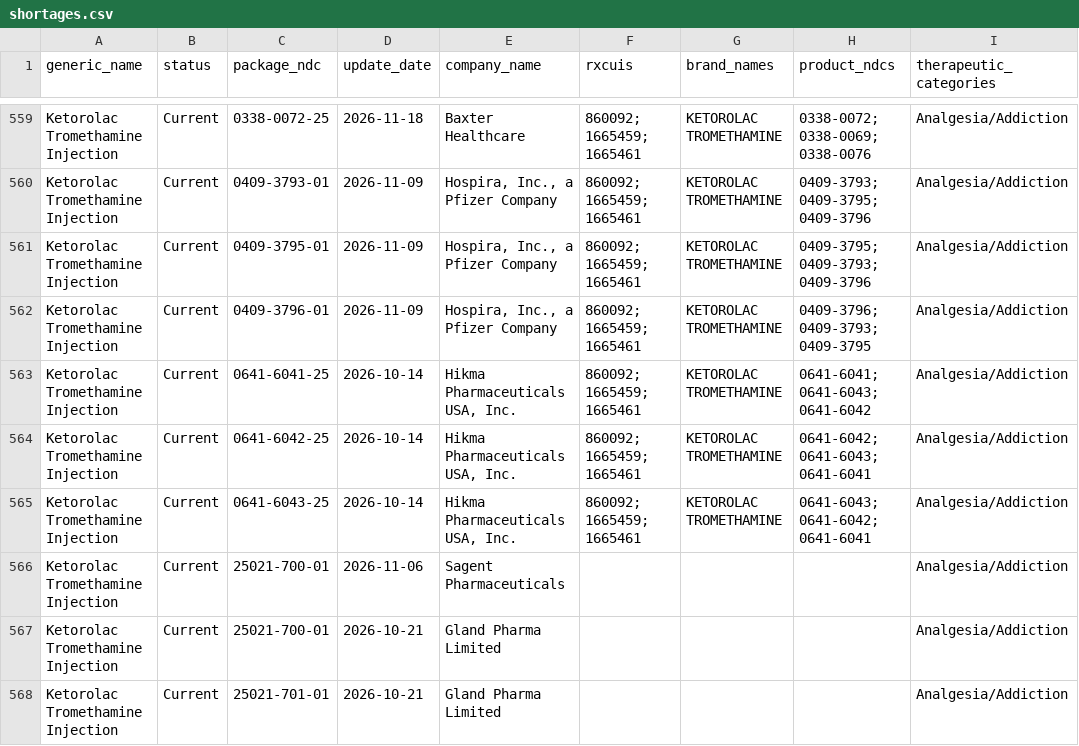
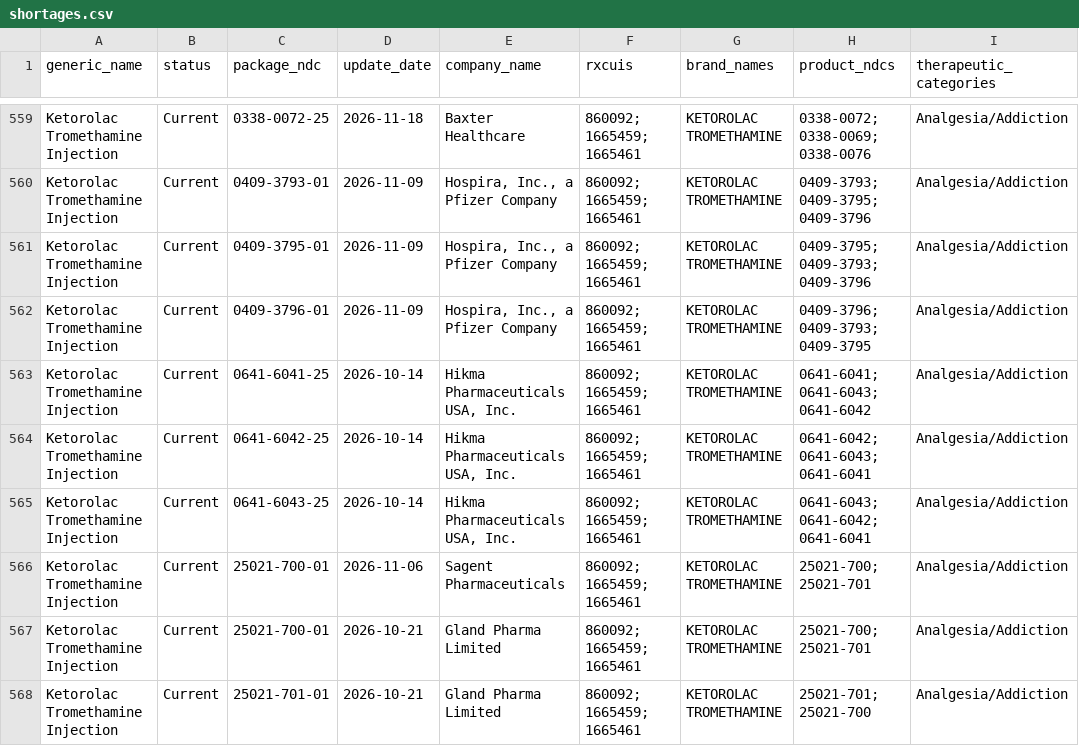
Before and after one commit to zzddddzz/rx-shortage-radar, a CSV file: site/data/shortages.csv, drawn as a sheet; only a part is shown, gaps mark what is left out; the diff covers the shown part only; the diff names each change by its address in the sheet, - before the commit and + after, or states it on an @@ line.

```diff
--- a/site/data/shortages.csv
+++ b/site/data/shortages.csv
-F566:F568 (rxcuis): (empty)
+F566:F568 (rxcuis): 860092; 1665459; 1665461
-G566:G568 (brand_names): (empty)
+G566:G568 (brand_names): KETOROLAC TROMETHAMINE
-H566:H567 (product_ndcs): (empty)
+H566:H567 (product_ndcs): 25021-700; 25021-701
-H568 (product_ndcs): (empty)
+H568 (product_ndcs): 25021-701; 25021-700
```
Also changed, not shown: 1 moved row and 27 edited cells elsewhere in this file, 5 other files.
